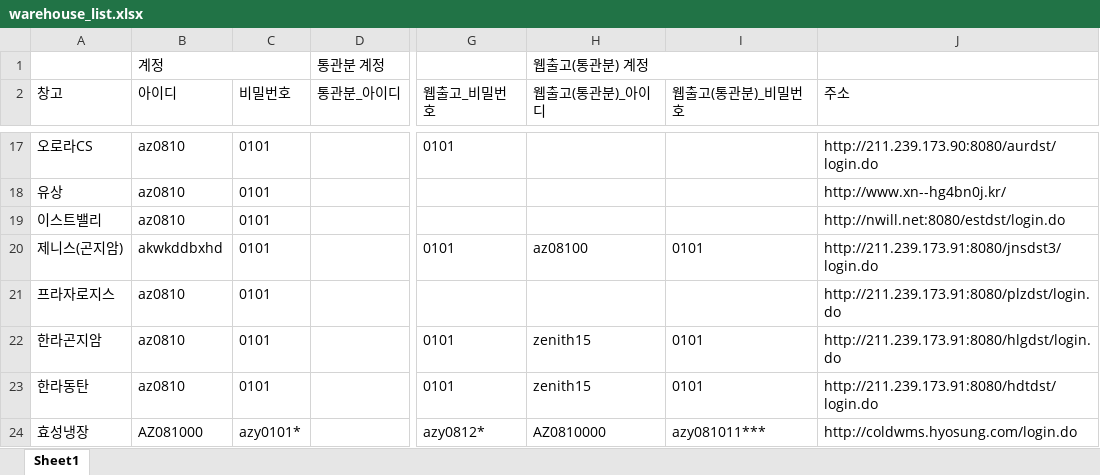
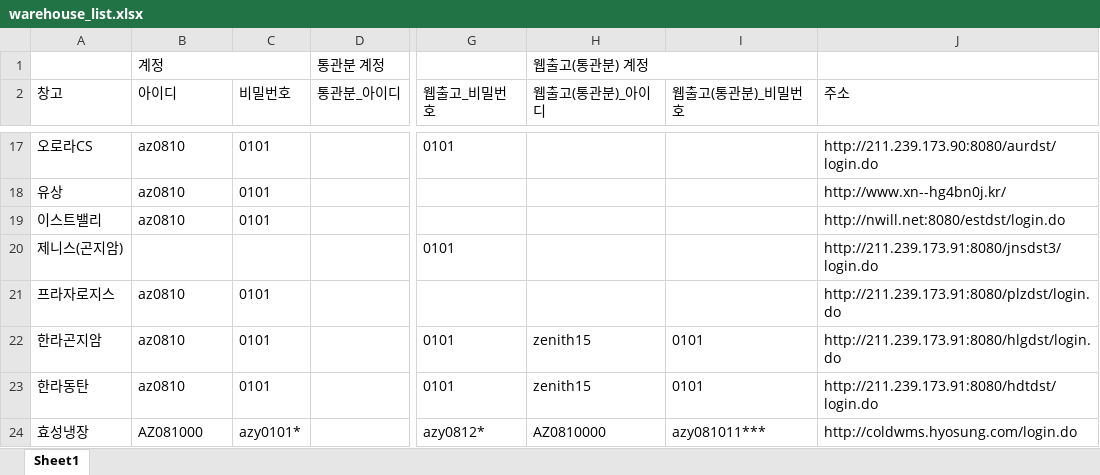
Before and after one commit to hammit-01/azy_firbase_web, an Excel workbook: back_end/data/warehouse_list.xlsx, sheet Sheet1, drawn as a sheet; only a part is shown, gaps mark what is left out; values as stored, in another font and other column widths than the file's, no borders; the diff names each change by its address in the sheet, - before the commit and + after, or states it on an @@ line.

```diff
--- a/back_end/data/warehouse_list.xlsx (sheet Sheet1)
+++ b/back_end/data/warehouse_list.xlsx (sheet Sheet1)
-B20 (아이디): akwkddbxhd
+B20 (아이디): (empty)
-C20 (비밀번호): 0101
+C20 (비밀번호): (empty)
-H20 (웹출고(통관분)_아이디): az08100
+H20 (웹출고(통관분)_아이디): (empty)
-I20 (웹출고(통관분)_비밀번호): 0101
+I20 (웹출고(통관분)_비밀번호): (empty)
```
Also changed, not shown: 17 other files.
